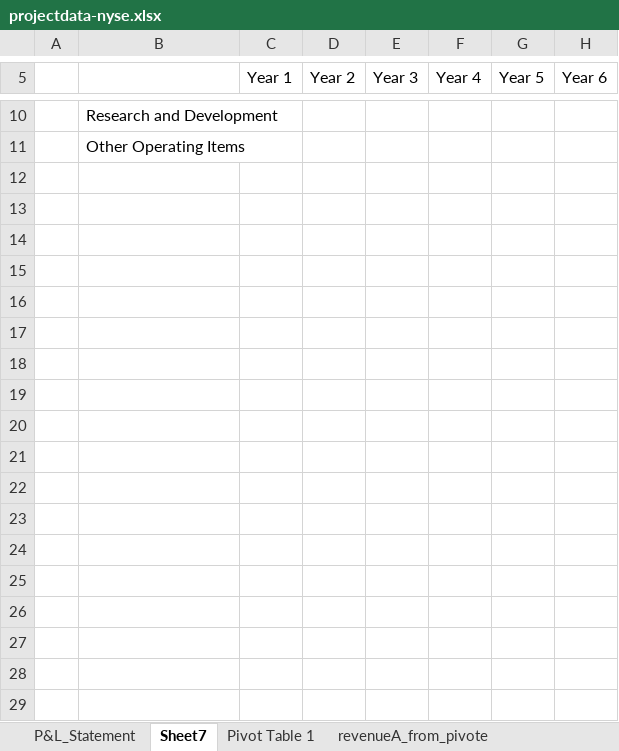
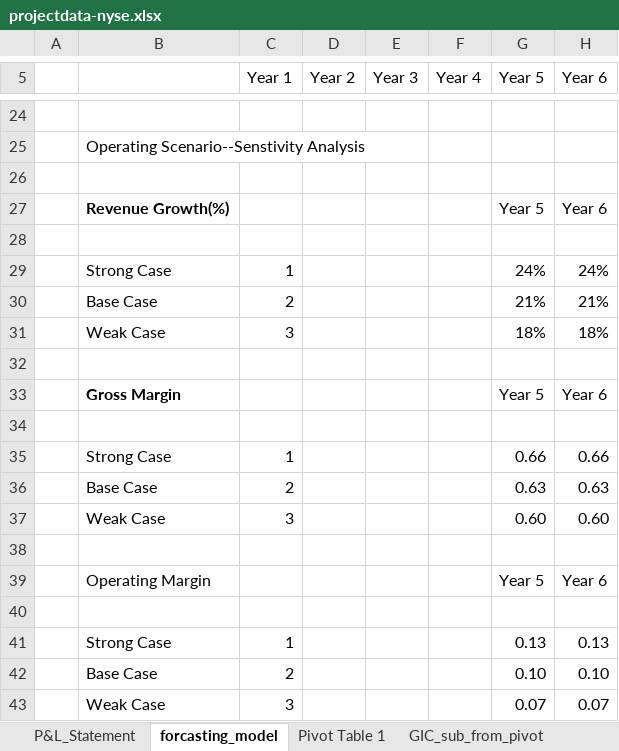
Before and after one commit to Sinha123456/financial_model, an Excel workbook: projectdata-nyse.xlsx, sheet forcasting_model, drawn as a sheet; only a part is shown, gaps mark what is left out; values as stored, in another font and other column widths than the file's, no borders; charts and pictures not drawn; addresses are those after the commit; the diff covers the shown part only; the diff names each change by its address in the sheet, - before the commit and + after, or states it on an @@ line.

```diff
--- a/projectdata-nyse.xlsx (sheet forcasting_model)
+++ b/projectdata-nyse.xlsx (sheet forcasting_model)
-sheet tab: Sheet7
+sheet tab: forcasting_model
+sheet tab: GIC_sub_from_pivot
-B24: Research and Development
+B24: (empty)
-B25: Other Operating Items
+B25: Operating Scenario--Senstivity Analysis
+row 26: (empty)
+row 27:  | Revenue Growth(%) |  |  |  |  | Year 5 | Year 6
+row 28: (empty)
+row 29:  | Strong Case | 1 |  |  |  | 24% | 24%
+row 30:  | Base Case | 2 |  |  |  | 21% | 21%
+row 31:  | Weak Case | 3 |  |  |  | 18% | 18%
+row 32: (empty)
+row 33:  | Gross Margin |  |  |  |  | Year 5 | Year 6
+row 34: (empty)
+row 35:  | Strong Case | 1 |  |  |  | 0.66 | 0.66
+row 36:  | Base Case | 2 |  |  |  | 0.63 | 0.63
+row 37:  | Weak Case | 3 |  |  |  | 0.60 | 0.60
+row 38: (empty)
+row 39:  | Operating Margin |  |  |  |  | Year 5 | Year 6
+row 40: (empty)
+row 41:  | Strong Case | 1 |  |  |  | 0.13 | 0.13
+row 42:  | Base Case | 2 |  |  |  | 0.10 | 0.10
+row 43:  | Weak Case | 3 |  |  |  | 0.07 | 0.07
```
Also changed, not shown: 14 added rows, 6 edited cells and cell formats elsewhere in this sheet, sheet P&L_Statement, sheet summary_statistics2, other sheet tabs, charts or pictures.
